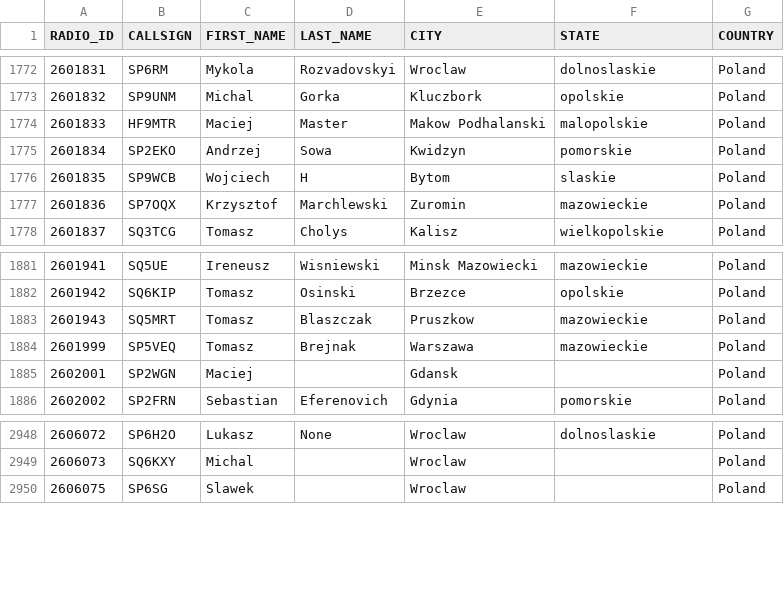
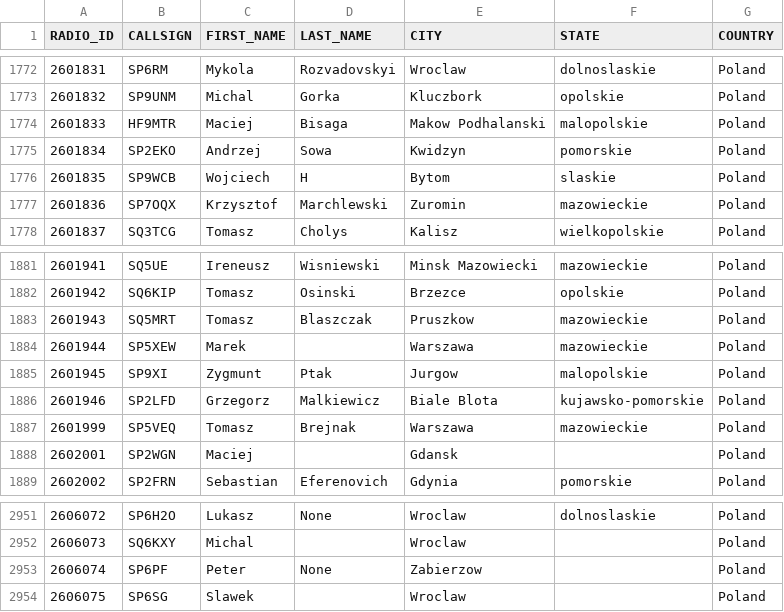
Before and after one commit to walczakkamil/dmr_users, a CSV file: user_PL_wo_diacritics.csv, drawn as a sheet; only a part is shown, gaps mark what is left out.

Commit message:
Updated: 2023-08-30-01-00

```diff
--- a/user_PL_wo_diacritics.csv
+++ b/user_PL_wo_diacritics.csv
@@ -1773,3 +1773,3 @@ RADIO_ID,CALLSIGN,FIRST_NAME,LAST_NAME,CITY,STATE,COUNTRY
 2601832,SP9UNM,Michal,Gorka,Kluczbork,opolskie,Poland
-2601833,HF9MTR,Maciej,Master,Makow Podhalanski,malopolskie,Poland
+2601833,HF9MTR,Maciej,Bisaga,Makow Podhalanski,malopolskie,Poland
 2601834,SP2EKO,Andrzej,Sowa,Kwidzyn,pomorskie,Poland
@@ -1883,2 +1883,5 @@ RADIO_ID,CALLSIGN,FIRST_NAME,LAST_NAME,CITY,STATE,COUNTRY
 2601943,SQ5MRT,Tomasz,Blaszczak,Pruszkow,mazowieckie,Poland
+2601944,SP5XEW,Marek,,Warszawa,mazowieckie,Poland
+2601945,SP9XI,Zygmunt,Ptak,Jurgow,malopolskie,Poland
+2601946,SP2LFD,Grzegorz,Malkiewicz,Biale Blota,kujawsko-pomorskie,Poland
 2601999,SP5VEQ,Tomasz,Brejnak,Warszawa,mazowieckie,Poland
@@ -2949,2 +2952,3 @@ RADIO_ID,CALLSIGN,FIRST_NAME,LAST_NAME,CITY,STATE,COUNTRY
 2606073,SQ6KXY,Michal,,Wroclaw,,Poland
+2606074,SP6PF,Peter,None,Zabierzow,,Poland
 2606075,SP6SG,Slawek,,Wroclaw,,Poland
```
